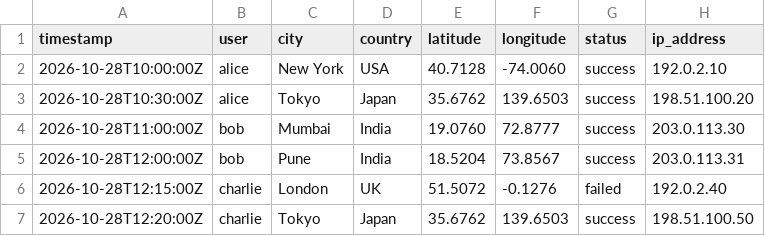
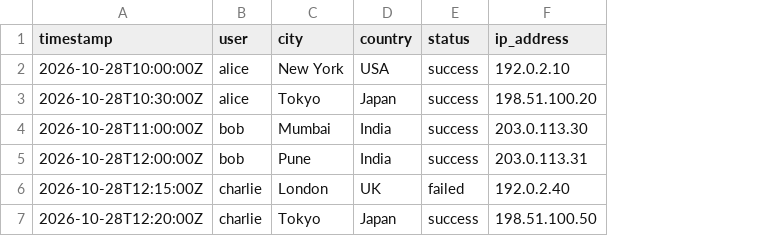
Before and after one commit to vmittal08/impossible-travel-detector, a CSV file: data/sample_logins.csv, drawn as a sheet; the diff names each change by its address in the sheet, - before the commit and + after, or states it on an @@ line.

```diff
--- a/data/sample_logins.csv
+++ b/data/sample_logins.csv
-column E (latitude), rows 2-7: 40.7128 | 35.6762 | 19.0760 | 18.5204 | 51.5072 | 35.6762
-column F (longitude), rows 2-7: -74.0060 | 139.6503 | 72.8777 | 73.8567 | -0.1276 | 139.6503
```
Also changed, not shown: 8 other files.
